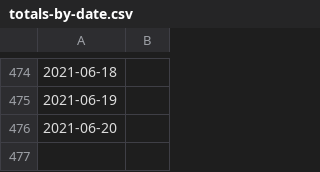
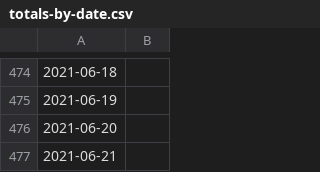
Before and after one commit to asjoyner/nc-covid-tracking, a CSV file: totals-by-date.csv, drawn as a sheet; only a part is shown, gaps mark what is left out; the diff names each change by its address in the sheet, - before the commit and + after, or states it on an @@ line.

Commit message:
Add today's data.

```diff
--- a/totals-by-date.csv
+++ b/totals-by-date.csv
+row 477: 2021-06-21
```
Also changed, not shown: 2 other files.
